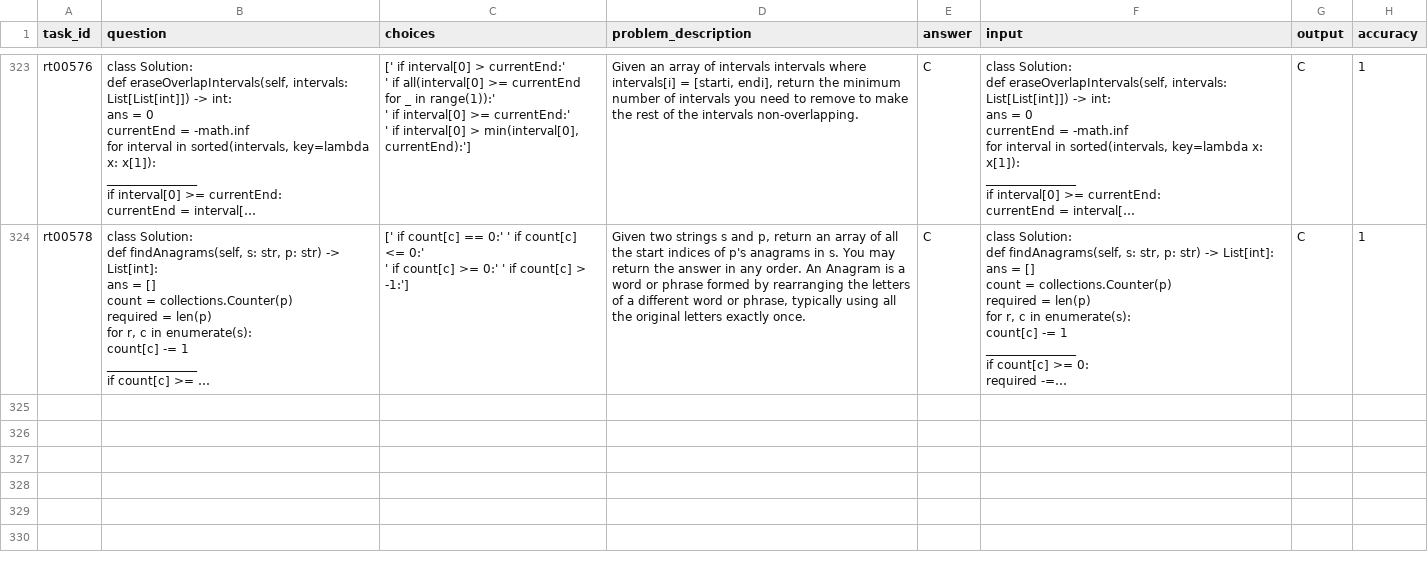
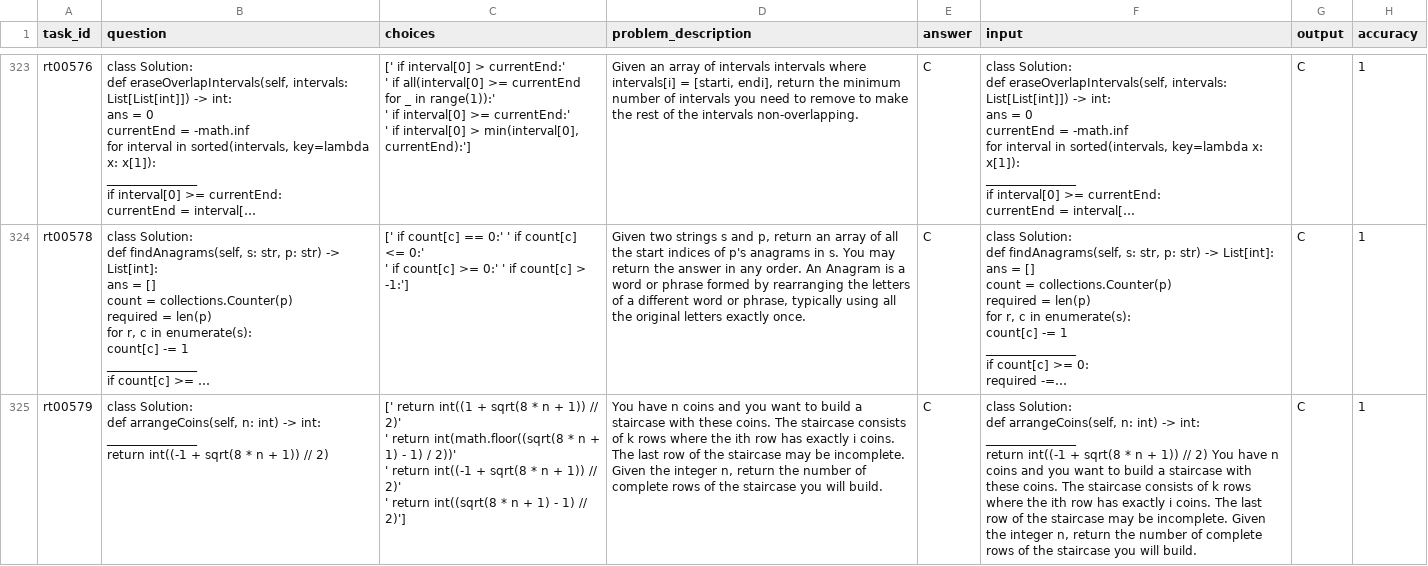
Before and after one commit to lexage/recipe-mipt, a CSV file: results_codemmlu/react_sgr_exp_temp_0.7_9_fix_db_search_qwen2_5_critic_codemmlu/ds_middle.csv, drawn as a sheet; only a part is shown, gaps mark what is left out; long unchanged cells end in …; ↵ is a line break in a cell; the diff covers the shown part only; the diff names each change by its address in the sheet, - before the commit and + after, or states it on an @@ line.

Commit message:
add results

```diff
--- a/results_codemmlu/react_sgr_exp_temp_0.7_9_fix_db_search_qwen2_5_critic_codemmlu/ds_middle.csv
+++ b/results_codemmlu/react_sgr_exp_temp_0.7_9_fix_db_search_qwen2_5_critic_codemmlu/ds_middle.csv
+row 325: rt00579 | class Solution: ↵ def arrangeCoins(self, n: int) -> int: ↵ _______________ ↵ return int((-1 + sqrt(8 * n + 1)) // 2) | [' return int((1 + sqrt(8 * n + 1)) // 2)' ↵ ' return int(math.floor((sqrt(8 * n + 1) - 1) / 2))' ↵ ' return int((-1 + sqrt(8 * n + 1)) // 2)' ↵ ' return int((sqrt(8 * n + 1) - 1) // 2)'] | You have n coins and you want to build a staircase with these coins. The staircase consists of k rows where the ith row has exactly i coins. The last row of the staircase may be incomplete. Given the integer n, return the number of complete rows of the staircase you will build. | C | class Solution: ↵ def arrangeCoins(self, n: int) -> int: ↵ _______________ ↵ return int((-1 + sqrt(8 * n + 1)) // 2) You have n coins and you want to build a staircase with these coins. The staircase consists of k rows where the ith row has exactly i coins. The last row of the staircase may be incomplete. Given the integer n, return the number of complete rows of the staircase you will build. | C | 1
```
Also changed, not shown: 1 added row elsewhere in this file.
